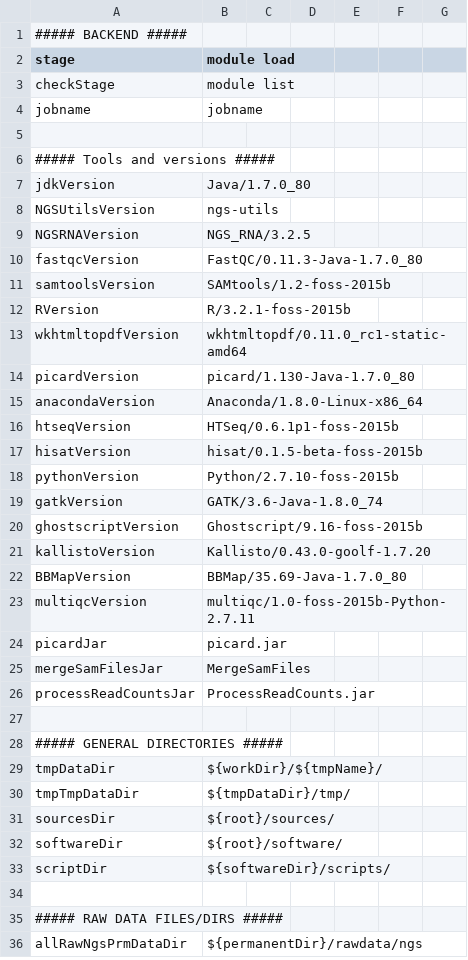
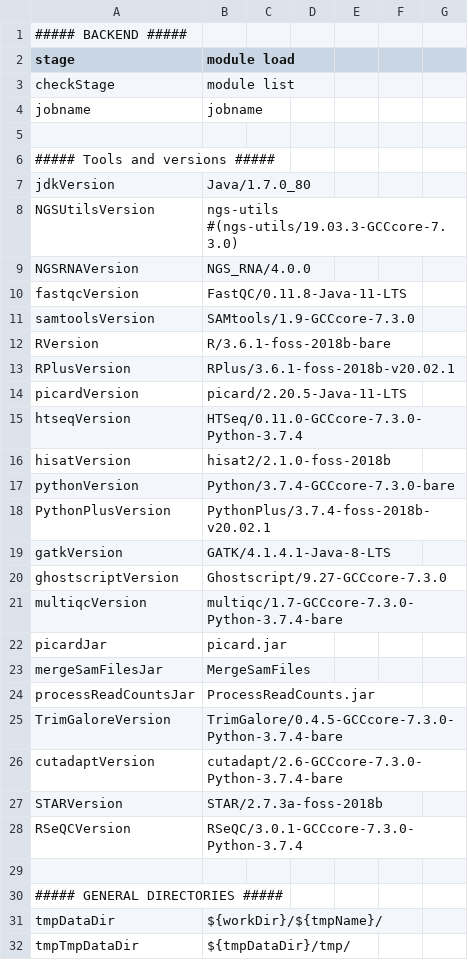
Before and after one commit to molgenis/NGS_RNA, a CSV file: parameters.csv, drawn as a sheet; only a part is shown; the shorter side is filled out with more unchanged rows.

Commit message:
updated parameters.csv

```diff
--- a/parameters.csv
+++ b/parameters.csv
@@ -7,18 +7,16 @@ jobname,jobname
 jdkVersion,Java/1.7.0_80
-NGSUtilsVersion,ngs-utils
-NGSRNAVersion,NGS_RNA/3.2.5
-fastqcVersion,FastQC/0.11.3-Java-1.7.0_80
-samtoolsVersion,SAMtools/1.2-foss-2015b
-RVersion,R/3.2.1-foss-2015b
-wkhtmltopdfVersion,wkhtmltopdf/0.11.0_rc1-static-amd64
-picardVersion,picard/1.130-Java-1.7.0_80
-anacondaVersion,Anaconda/1.8.0-Linux-x86_64
-htseqVersion,HTSeq/0.6.1p1-foss-2015b
-hisatVersion,hisat/0.1.5-beta-foss-2015b
-pythonVersion,Python/2.7.10-foss-2015b
-gatkVersion,GATK/3.6-Java-1.8.0_74
-ghostscriptVersion,Ghostscript/9.16-foss-2015b
-kallistoVersion,Kallisto/0.43.0-goolf-1.7.20
-BBMapVersion,BBMap/35.69-Java-1.7.0_80
-multiqcVersion,multiqc/1.0-foss-2015b-Python-2.7.11
+NGSUtilsVersion,ngs-utils #(ngs-utils/19.03.3-GCCcore-7.3.0)
+NGSRNAVersion,NGS_RNA/4.0.0
+fastqcVersion,FastQC/0.11.8-Java-11-LTS
+samtoolsVersion,SAMtools/1.9-GCCcore-7.3.0
+RVersion,R/3.6.1-foss-2018b-bare
+RPlusVersion,RPlus/3.6.1-foss-2018b-v20.02.1
+picardVersion,picard/2.20.5-Java-11-LTS
+htseqVersion,HTSeq/0.11.0-GCCcore-7.3.0-Python-3.7.4
+hisatVersion,hisat2/2.1.0-foss-2018b
+pythonVersion,Python/3.7.4-GCCcore-7.3.0-bare
+PythonPlusVersion,PythonPlus/3.7.4-foss-2018b-v20.02.1
+gatkVersion,GATK/4.1.4.1-Java-8-LTS
+ghostscriptVersion,Ghostscript/9.27-GCCcore-7.3.0
+multiqcVersion,multiqc/1.7-GCCcore-7.3.0-Python-3.7.4-bare
 picardJar,picard.jar
@@ -26,2 +24,6 @@ mergeSamFilesJar,MergeSamFiles
 processReadCountsJar,ProcessReadCounts.jar
+TrimGaloreVersion,TrimGalore/0.4.5-GCCcore-7.3.0-Python-3.7.4-bare
+cutadaptVersion,cutadapt/2.6-GCCcore-7.3.0-Python-3.7.4-bare
+STARVersion,STAR/2.7.3a-foss-2018b
+RSeQCVersion,RSeQC/3.0.1-GCCcore-7.3.0-Python-3.7.4
 
```
